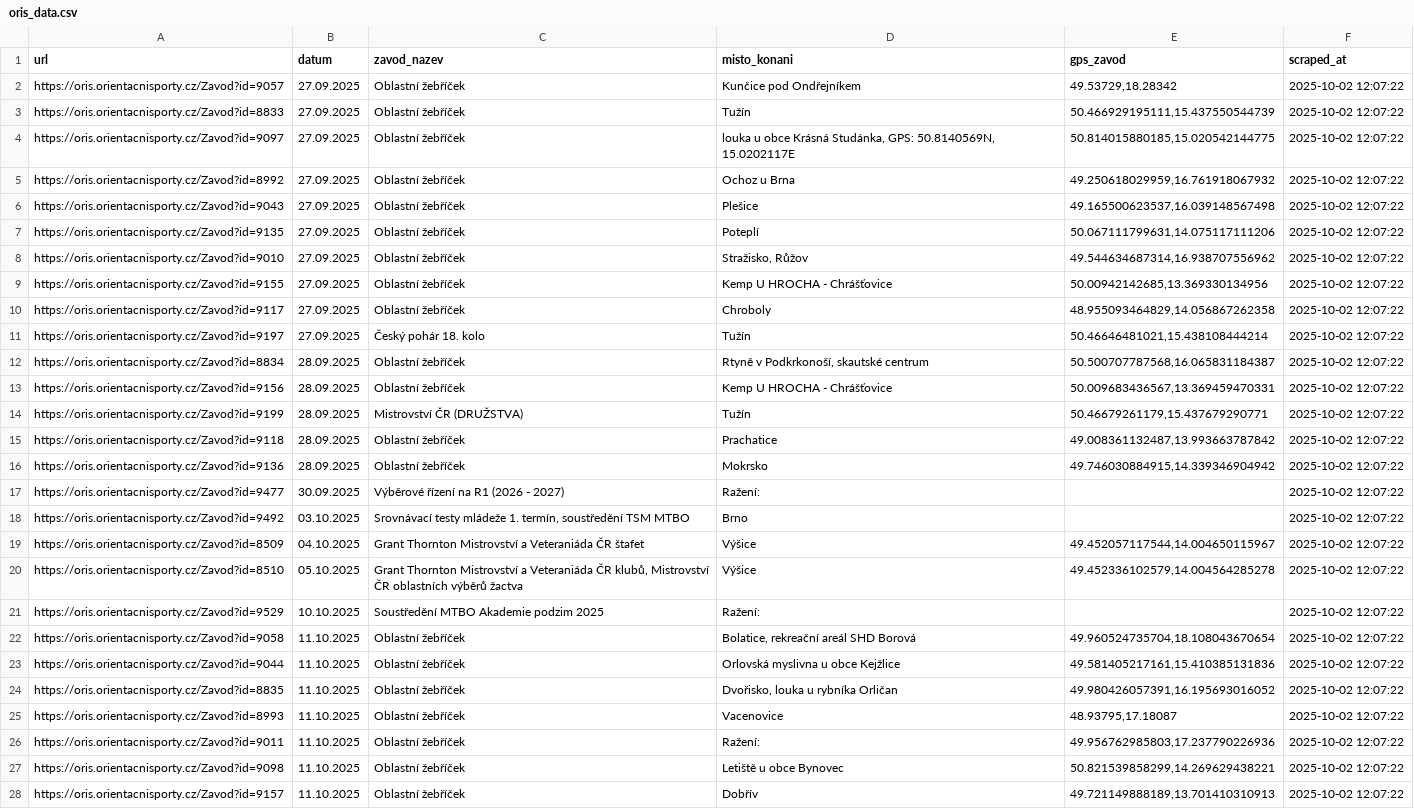
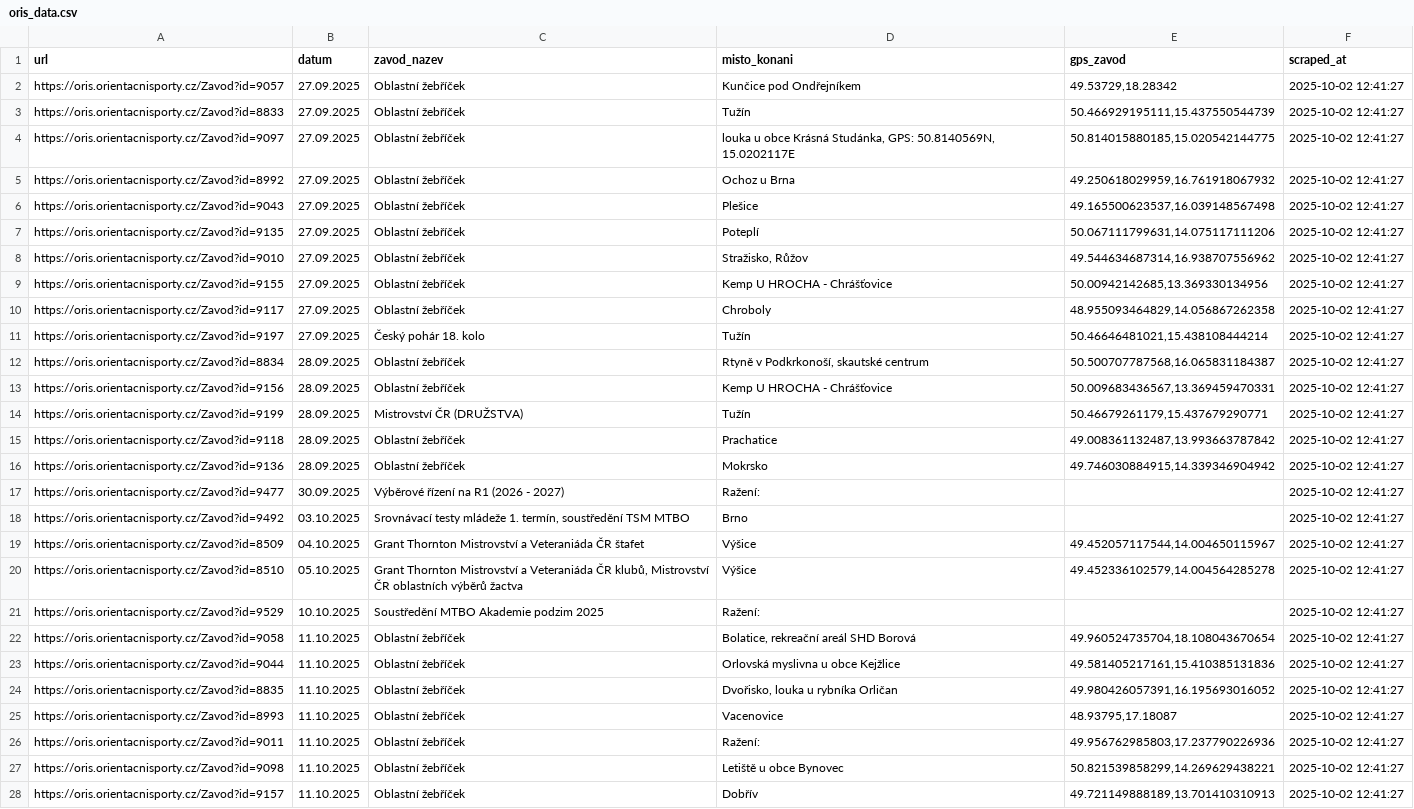
Before and after one commit to novotny1akub/obcicd, a CSV file: data/oris_data.csv, drawn as a sheet; only a part is shown; the diff covers the shown part only; the diff names each change by its address in the sheet, - before the commit and + after, or states it on an @@ line.

Commit message:
Automated scrape: 2025-10-02T12:41:27Z [skip ci]

```diff
--- a/data/oris_data.csv
+++ b/data/oris_data.csv
-F2:F28 (scraped_at): 2025-10-02 12:07:22
+F2:F28 (scraped_at): 2025-10-02 12:41:27
```
Also changed, not shown: 24 edited cells elsewhere in this file.
